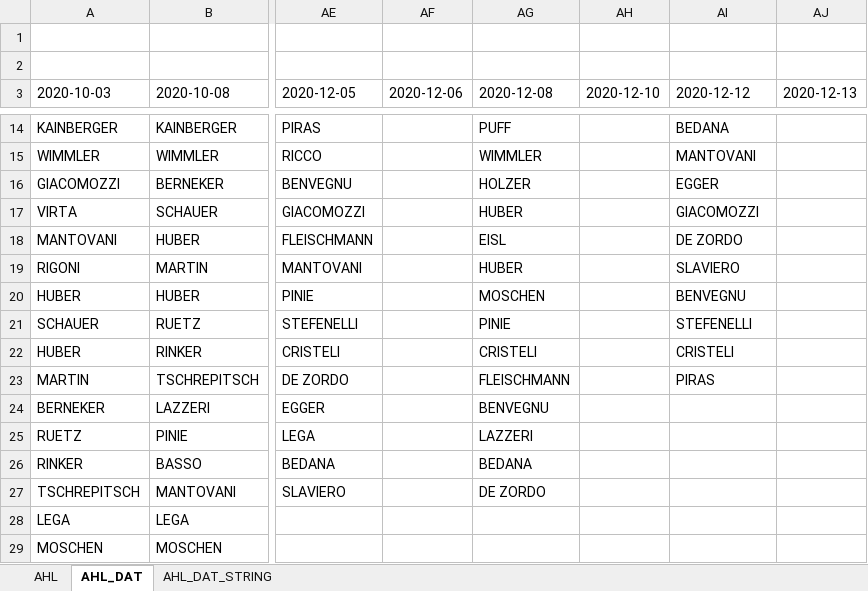
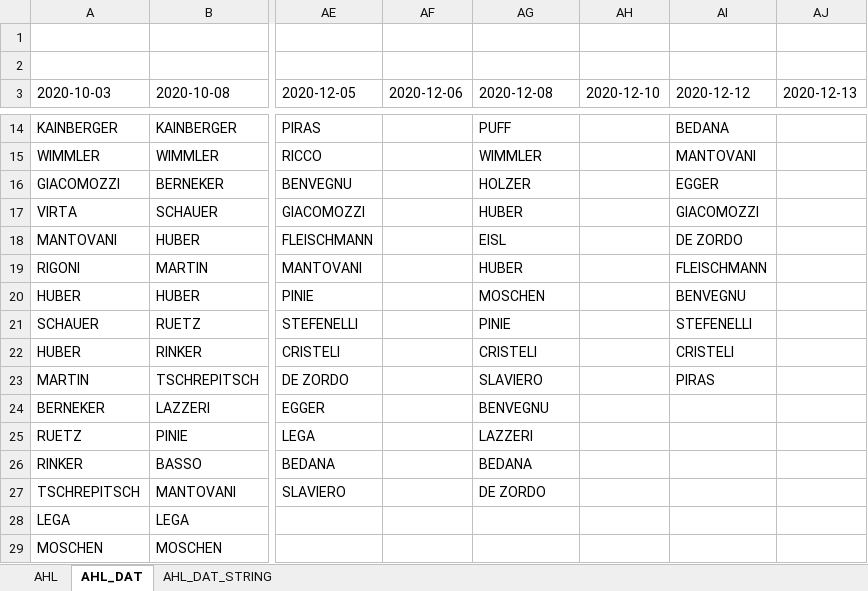
Before and after one commit to snojle23/delegacije, an Excel workbook: data/AHLdelegacije.xlsx, sheet AHL_DAT, drawn as a sheet; only a part is shown, gaps mark what is left out; values as stored, in another font and other column widths than the file's, no borders; the diff names each change by its address in the sheet, - before the commit and + after, or states it on an @@ line.

```diff
--- a/data/AHLdelegacije.xlsx (sheet AHL_DAT)
+++ b/data/AHLdelegacije.xlsx (sheet AHL_DAT)
-AI19 (2020-12-12): SLAVIERO
+AI19 (2020-12-12): FLEISCHMANN
-AG23 (2020-12-08): FLEISCHMANN
+AG23 (2020-12-08): SLAVIERO
```
Also changed, not shown: sheet AHL, sheet AHL_DAT_STRING, data/ICEHLdelegacije.xlsx, 2 other files.
